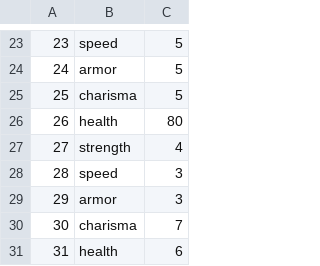
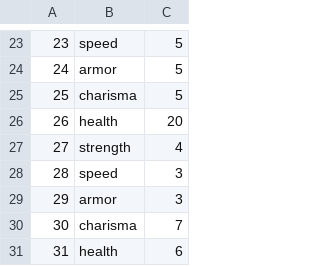
Before and after one commit to robbycw/CS320_TBAG_943, a CSV file: src/edu/ycp/cs320/tbag_943/gamedb/persist/res/NPCStats.csv, drawn as a sheet; only a part is shown, gaps mark what is left out.

```diff
--- a/src/edu/ycp/cs320/tbag_943/gamedb/persist/res/NPCStats.csv
+++ b/src/edu/ycp/cs320/tbag_943/gamedb/persist/res/NPCStats.csv
@@ -25,3 +25,3 @@
 25|charisma|5
-26|health|80
+26|health|20
 27|strength|4
```
Also changed, not shown: src/edu/ycp/cs320/tbag_943/gamedb/persist/res/NPC.csv, 2 other files.
